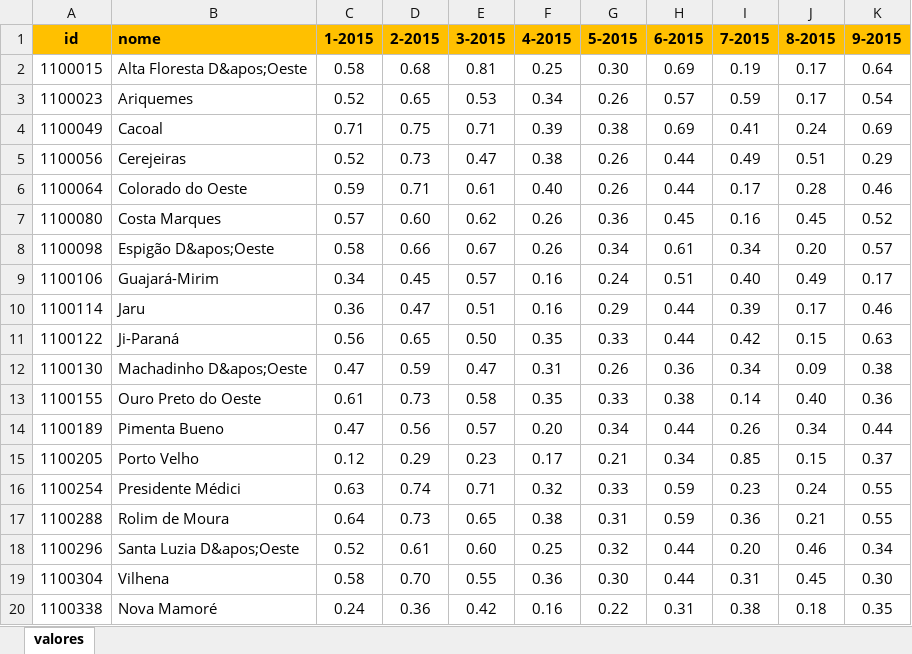
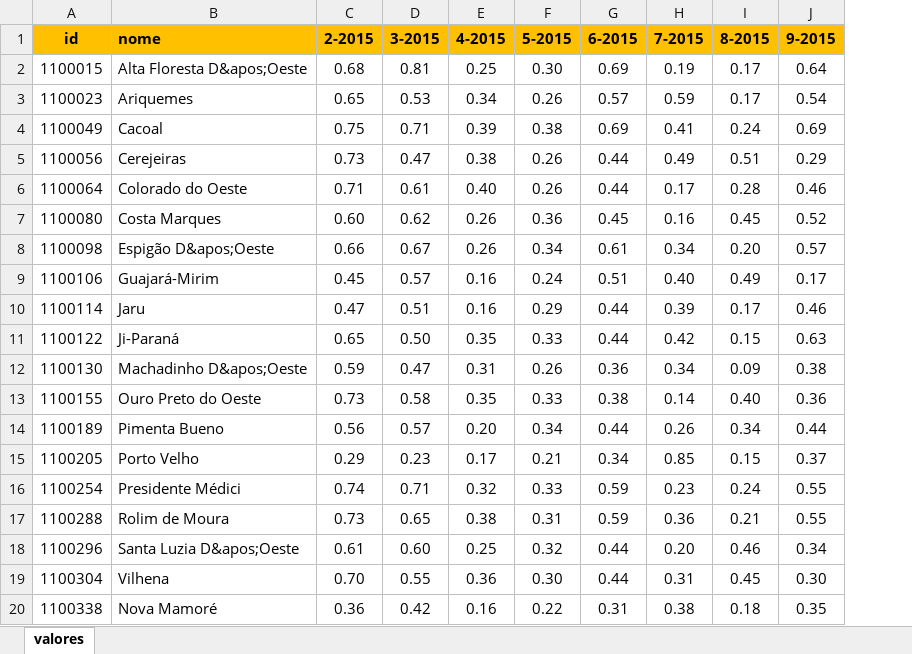
Before and after one commit to MarioCarvalhoBr/data_validate, an Excel workbook: input_data/data_ground_truth_02_no_scenario/valores.xlsx, sheet valores, drawn as a sheet; values as stored, in another font and other column widths than the file's, no borders; the diff names each change by its address in the sheet, - before the commit and + after, or states it on an @@ line.

Commit message:
close #125: Correct mandatory value columns assumptions in valores.xlsx

```diff
--- a/input_data/data_ground_truth_02_no_scenario/valores.xlsx (sheet valores)
+++ b/input_data/data_ground_truth_02_no_scenario/valores.xlsx (sheet valores)
-column C (1-2015), rows 2-20: 0.58 | 0.52 | 0.71 | 0.52 | 0.59 | 0.57 | 0.58 | 0.34 | 0.36 | 0.56 | 0.47 | 0.61 | 0.47 | 0.12 | 0.63 | 0.64 | 0.52 | 0.58 | 0.24
```
Also changed, not shown: input_data/data_ground_truth_01/descricao.xlsx, input_data/data_ground_truth_01/valores.xlsx, 48 other files.
